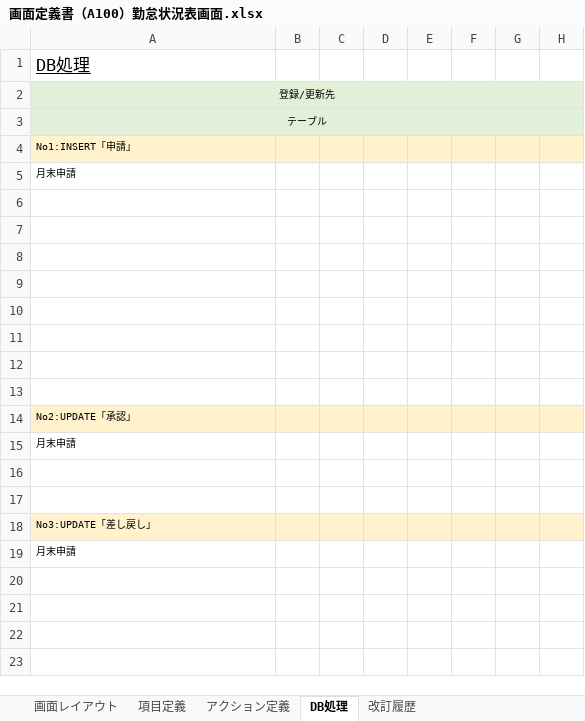
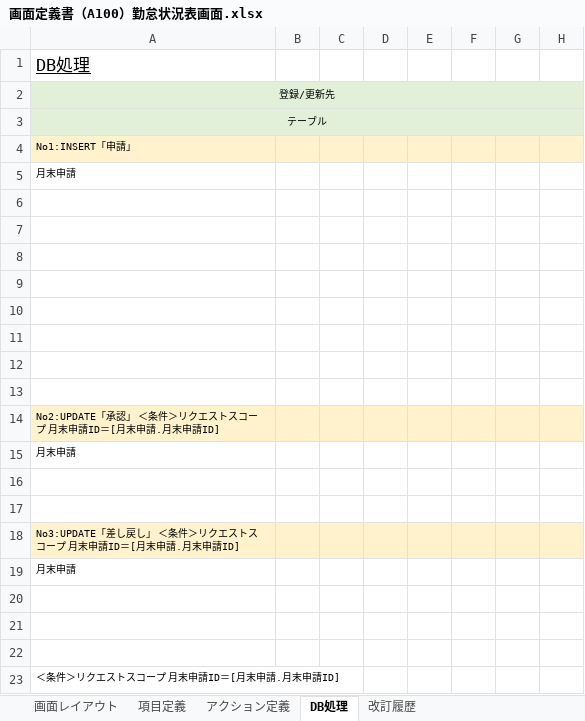
Before and after one commit to yoshiaradaiki/dakokusamurai-git-repository, an Excel workbook: 設計書_打刻侍/20_基本設計/02_画面定義/画面定義書/画面定義書（A100）勤怠状況表画面.xlsx, sheet DB処理, drawn as a sheet; only a part is shown; values as stored, in another font and other column widths than the file's, no borders; rows hold the shown columns only; the diff names each change by its address in the sheet, - before the commit and + after, or states it on an @@ line.

```diff
--- a/設計書_打刻侍/20_基本設計/02_画面定義/画面定義書/画面定義書（A100）勤怠状況表画面.xlsx (sheet DB処理)
+++ b/設計書_打刻侍/20_基本設計/02_画面定義/画面定義書/画面定義書（A100）勤怠状況表画面.xlsx (sheet DB処理)
-A14 (登録/更新先): No2:UPDATE「承認」
+A14 (登録/更新先): No2:UPDATE「承認」 ＜条件＞リクエストスコープ 月末申請ID＝[月末申請.月末申請ID]
-A18 (登録/更新先): No3:UPDATE「差し戻し」
+A18 (登録/更新先): No3:UPDATE「差し戻し」 ＜条件＞リクエストスコープ 月末申請ID＝[月末申請.月末申請ID]
+row 23: ＜条件＞リクエストスコープ 月末申請ID＝[月末申請.月末申請ID]
```
Also changed, not shown: sheet アクション定義.
